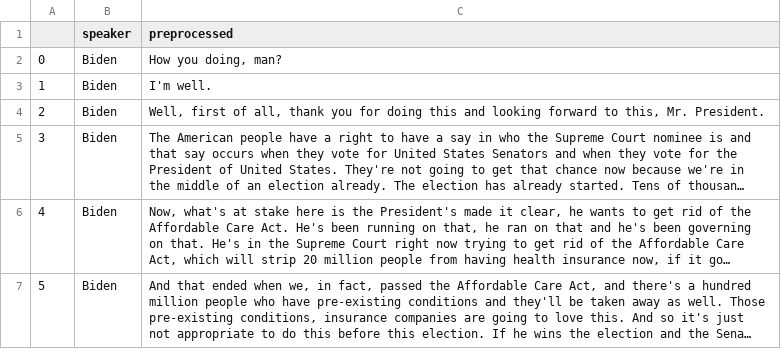
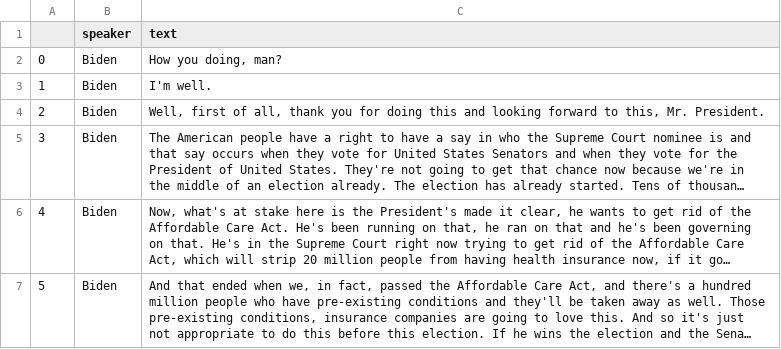
Before and after one commit to trishnak99/presidential-debate-summarizer, a CSV file: data/biden.csv, drawn as a sheet; only a part is shown; long unchanged cells end in ….

```diff
--- a/data/biden.csv
+++ b/data/biden.csv
@@ -1,2 +1,2 @@
-,speaker,preprocessed
+,speaker,text
 0,Biden,"How you doing, man?"
```
Also changed, not shown: data/trump.csv, 1 other file.
